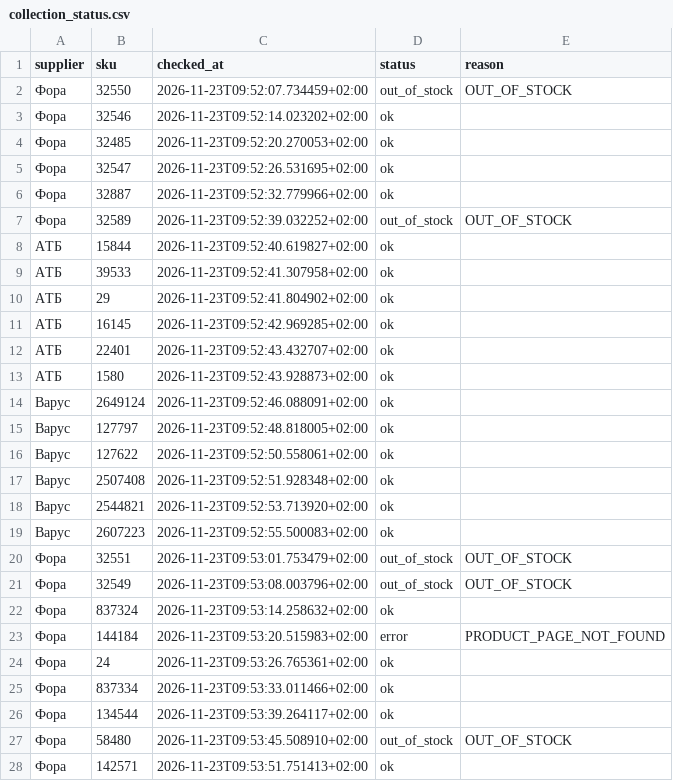
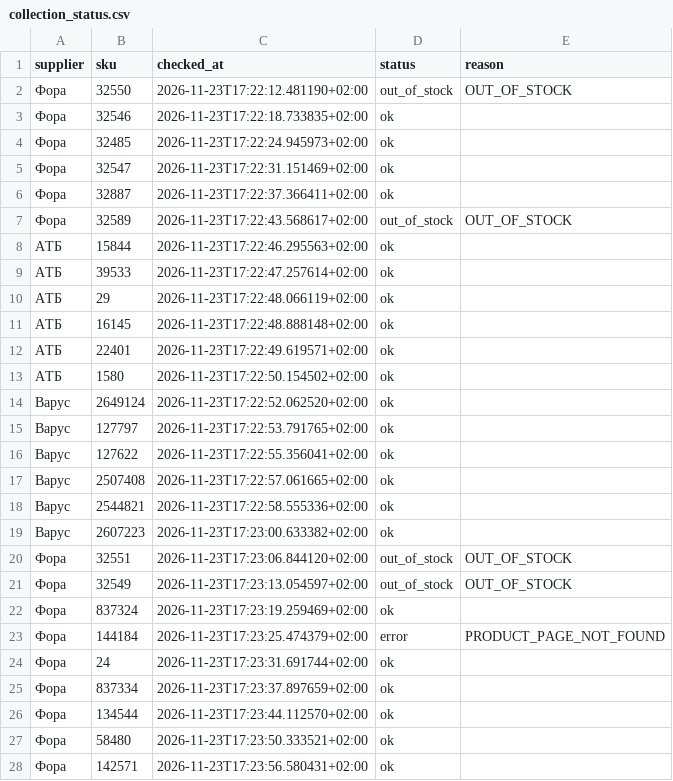
Before and after one commit to Divisible/supplier-price-monitor, a CSV file: data/collection_status.csv, drawn as a sheet; only a part is shown; the diff covers the shown part only.

```diff
--- a/data/collection_status.csv
+++ b/data/collection_status.csv
@@ -1,28 +1,28 @@
 supplier,sku,checked_at,status,reason
-Фора,32550,2026-11-23T09:52:07.734459+02:00,out_of_stock,OUT_OF_STOCK
-Фора,32546,2026-11-23T09:52:14.023202+02:00,ok,
-Фора,32485,2026-11-23T09:52:20.270053+02:00,ok,
-Фора,32547,2026-11-23T09:52:26.531695+02:00,ok,
-Фора,32887,2026-11-23T09:52:32.779966+02:00,ok,
-Фора,32589,2026-11-23T09:52:39.032252+02:00,out_of_stock,OUT_OF_STOCK
-АТБ,15844,2026-11-23T09:52:40.619827+02:00,ok,
-АТБ,39533,2026-11-23T09:52:41.307958+02:00,ok,
-АТБ,29,2026-11-23T09:52:41.804902+02:00,ok,
-АТБ,16145,2026-11-23T09:52:42.969285+02:00,ok,
-АТБ,22401,2026-11-23T09:52:43.432707+02:00,ok,
-АТБ,1580,2026-11-23T09:52:43.928873+02:00,ok,
-Варус,2649124,2026-11-23T09:52:46.088091+02:00,ok,
-Варус,127797,2026-11-23T09:52:48.818005+02:00,ok,
-Варус,127622,2026-11-23T09:52:50.558061+02:00,ok,
-Варус,2507408,2026-11-23T09:52:51.928348+02:00,ok,
-Варус,2544821,2026-11-23T09:52:53.713920+02:00,ok,
-Варус,2607223,2026-11-23T09:52:55.500083+02:00,ok,
-Фора,32551,2026-11-23T09:53:01.753479+02:00,out_of_stock,OUT_OF_STOCK
-Фора,32549,2026-11-23T09:53:08.003796+02:00,out_of_stock,OUT_OF_STOCK
-Фора,837324,2026-11-23T09:53:14.258632+02:00,ok,
-Фора,144184,2026-11-23T09:53:20.515983+02:00,error,PRODUCT_PAGE_NOT_FOUND
-Фора,24,2026-11-23T09:53:26.765361+02:00,ok,
-Фора,837334,2026-11-23T09:53:33.011466+02:00,ok,
-Фора,134544,2026-11-23T09:53:39.264117+02:00,ok,
-Фора,58480,2026-11-23T09:53:45.508910+02:00,out_of_stock,OUT_OF_STOCK
-Фора,142571,2026-11-23T09:53:51.751413+02:00,ok,
+Фора,32550,2026-11-23T17:22:12.481190+02:00,out_of_stock,OUT_OF_STOCK
+Фора,32546,2026-11-23T17:22:18.733835+02:00,ok,
+Фора,32485,2026-11-23T17:22:24.945973+02:00,ok,
+Фора,32547,2026-11-23T17:22:31.151469+02:00,ok,
+Фора,32887,2026-11-23T17:22:37.366411+02:00,ok,
+Фора,32589,2026-11-23T17:22:43.568617+02:00,out_of_stock,OUT_OF_STOCK
+АТБ,15844,2026-11-23T17:22:46.295563+02:00,ok,
+АТБ,39533,2026-11-23T17:22:47.257614+02:00,ok,
+АТБ,29,2026-11-23T17:22:48.066119+02:00,ok,
+АТБ,16145,2026-11-23T17:22:48.888148+02:00,ok,
+АТБ,22401,2026-11-23T17:22:49.619571+02:00,ok,
+АТБ,1580,2026-11-23T17:22:50.154502+02:00,ok,
+Варус,2649124,2026-11-23T17:22:52.062520+02:00,ok,
+Варус,127797,2026-11-23T17:22:53.791765+02:00,ok,
+Варус,127622,2026-11-23T17:22:55.356041+02:00,ok,
+Варус,2507408,2026-11-23T17:22:57.061665+02:00,ok,
+Варус,2544821,2026-11-23T17:22:58.555336+02:00,ok,
+Варус,2607223,2026-11-23T17:23:00.633382+02:00,ok,
+Фора,32551,2026-11-23T17:23:06.844120+02:00,out_of_stock,OUT_OF_STOCK
+Фора,32549,2026-11-23T17:23:13.054597+02:00,out_of_stock,OUT_OF_STOCK
+Фора,837324,2026-11-23T17:23:19.259469+02:00,ok,
+Фора,144184,2026-11-23T17:23:25.474379+02:00,error,PRODUCT_PAGE_NOT_FOUND
+Фора,24,2026-11-23T17:23:31.691744+02:00,ok,
+Фора,837334,2026-11-23T17:23:37.897659+02:00,ok,
+Фора,134544,2026-11-23T17:23:44.112570+02:00,ok,
+Фора,58480,2026-11-23T17:23:50.333521+02:00,ok,
+Фора,142571,2026-11-23T17:23:56.580431+02:00,ok,
```
Also changed, not shown: 34 edited cells elsewhere in this file, data/price_history.csv.
